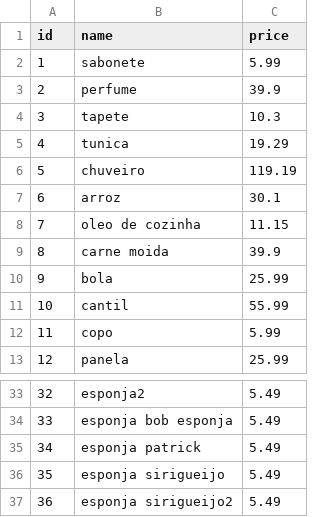
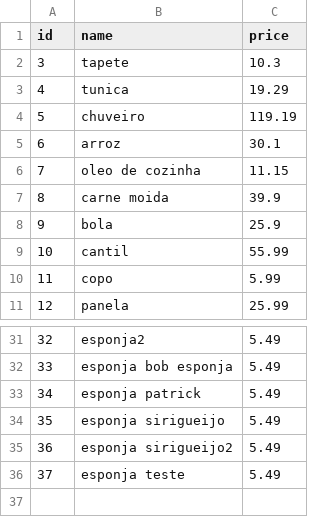
Before and after one commit to Kenzie-Academy-Brasil-Developers/q3-sprint2-komercio-local-csv-isabellamayume6, a CSV file: data/products.csv, drawn as a sheet; only a part is shown, gaps mark what is left out.

```diff
--- a/data/products.csv
+++ b/data/products.csv
@@ -1,4 +1,2 @@
 id,name,price
-1,sabonete,5.99
-2,perfume,39.9
 3,tapete,10.3
@@ -9,3 +7,3 @@ id,name,price
 8,carne moida,39.9
-9,bola,25.99
+9,bola,25.9
 10,cantil,55.99
@@ -37 +35,2 @@ id,name,price
 36,esponja sirigueijo2,5.49
+37,esponja teste,5.49
```
Also changed, not shown: 2 other files.
